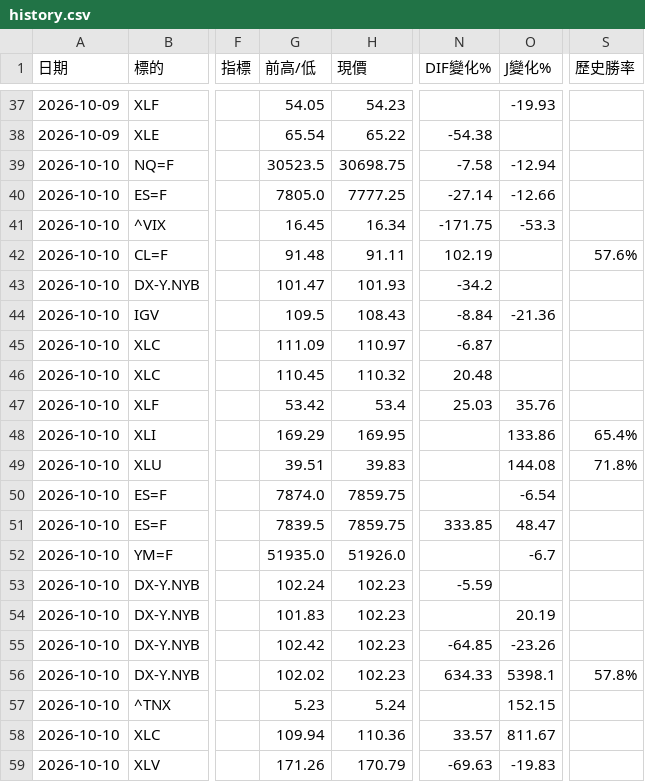
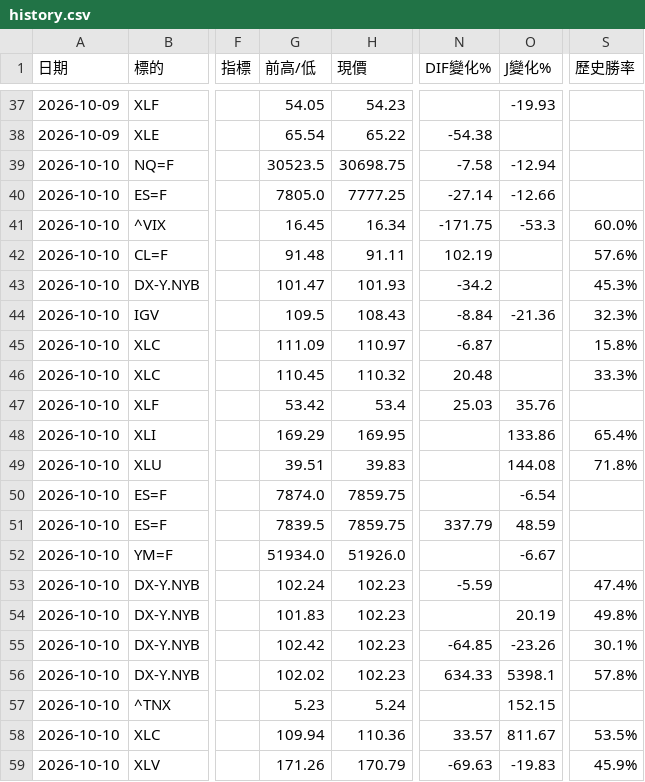
Before and after one commit to sector-div-rader/sector-div-radar, a CSV file: history.csv, drawn as a sheet; only a part is shown, gaps mark what is left out; the diff names each change by its address in the sheet, - before the commit and + after, or states it on an @@ line.

```diff
--- a/history.csv
+++ b/history.csv
-S41 (歷史勝率): (empty)
+S41 (歷史勝率): 60.0%
-S43 (歷史勝率): (empty)
+S43 (歷史勝率): 45.3%
-S44 (歷史勝率): (empty)
+S44 (歷史勝率): 32.3%
-S45 (歷史勝率): (empty)
+S45 (歷史勝率): 15.8%
-S46 (歷史勝率): (empty)
+S46 (歷史勝率): 33.3%
-N51 (DIF變化%): 333.85
+N51 (DIF變化%): 337.79
-O51 (J變化%): 48.47
+O51 (J變化%): 48.59
-G52 (前高/低): 51935.0
+G52 (前高/低): 51934.0
-O52 (J變化%): -6.7
+O52 (J變化%): -6.67
-S53 (歷史勝率): (empty)
+S53 (歷史勝率): 47.4%
-S54 (歷史勝率): (empty)
+S54 (歷史勝率): 49.8%
-S55 (歷史勝率): (empty)
+S55 (歷史勝率): 30.1%
-S58 (歷史勝率): (empty)
+S58 (歷史勝率): 53.5%
-S59 (歷史勝率): (empty)
+S59 (歷史勝率): 45.9%
```
Also changed, not shown: 2 other files.
